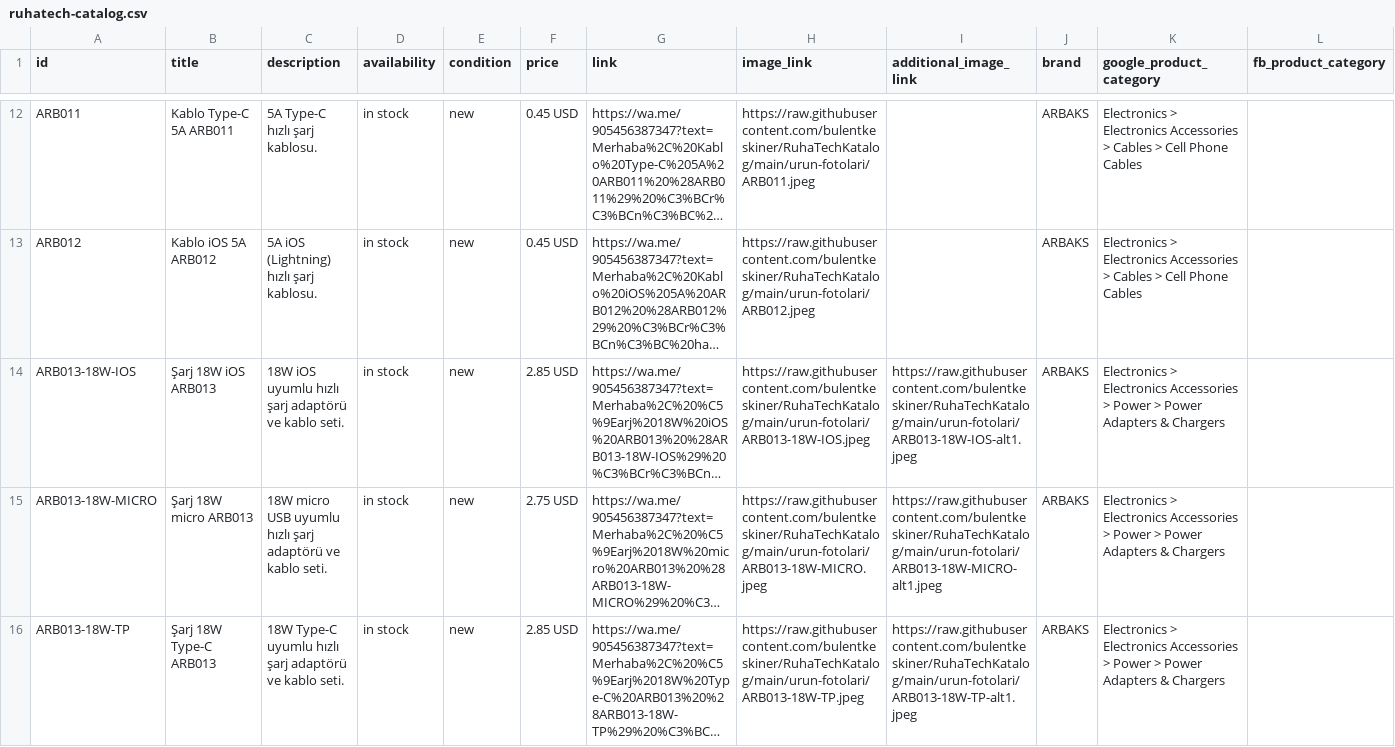
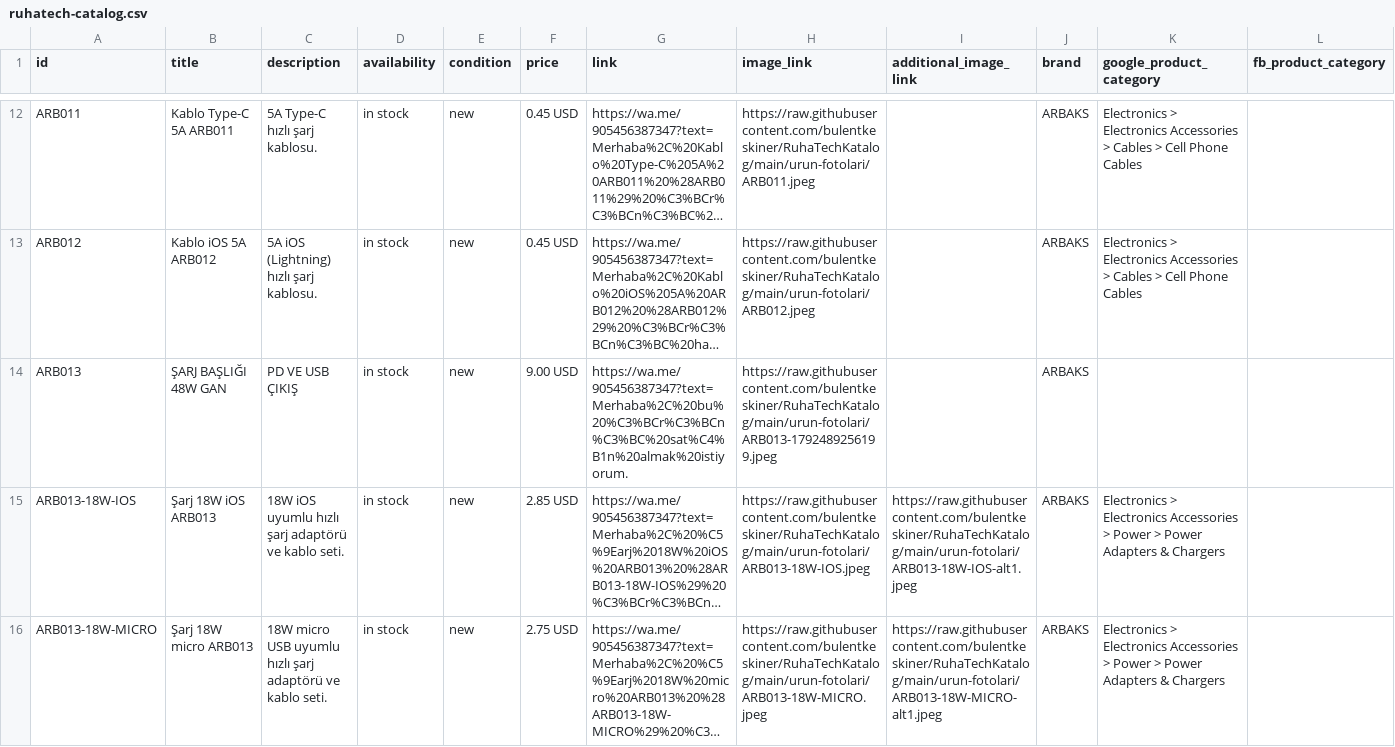
Before and after one commit to bulentkeskiner/RuhaTechKatalog, a CSV file: ruhatech-catalog.csv, drawn as a sheet; only a part is shown, gaps mark what is left out; the shorter side is filled out with more unchanged rows; long unchanged cells end in …; rows hold the shown columns only; the diff names each change by its address in the sheet, - before the commit and + after, or states it on an @@ line.

Commit message:
Katalog güncellendi (20.10.2026 12:41:00)

```diff
--- a/ruhatech-catalog.csv
+++ b/ruhatech-catalog.csv
+row 14: ARB013 | ŞARJ BAŞLIĞI 48W GAN | PD VE USB ÇIKIŞ | in stock | new | 9.00 USD | https://wa.me/905456387347?text=Merhaba%2C%20bu%20%C3%BCr%C3%BCn%C3%BC%20sat%C4%B1n%20almak%20istiyorum. | https://raw.githubusercontent.com/bulentkeskiner/RuhaTechKatalog/main/urun-fotolari/ARB013-1792489256199.jpeg |  | ARBAKS
```
